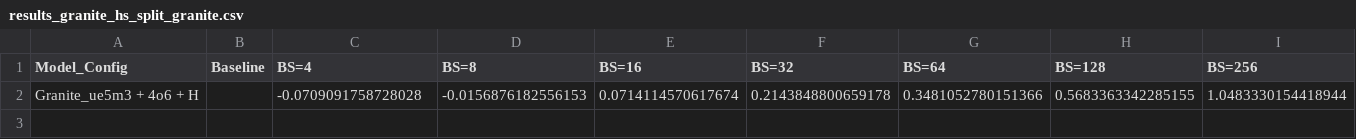
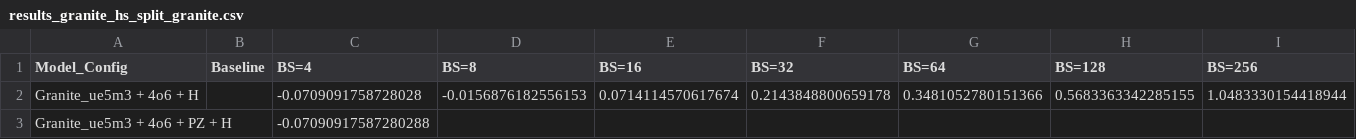
Before and after one commit to clee1994/finer_is_better, a CSV file: results_granite_hs_split_granite.csv, drawn as a sheet; the diff names each change by its address in the sheet, - before the commit and + after, or states it on an @@ line.

Commit message:
Update results for Granite_ue5m3 + 4o6 + PZ + H BS=4

```diff
--- a/results_granite_hs_split_granite.csv
+++ b/results_granite_hs_split_granite.csv
+row 3: Granite_ue5m3 + 4o6 + PZ + H |  | -0.07090917587280288
```
